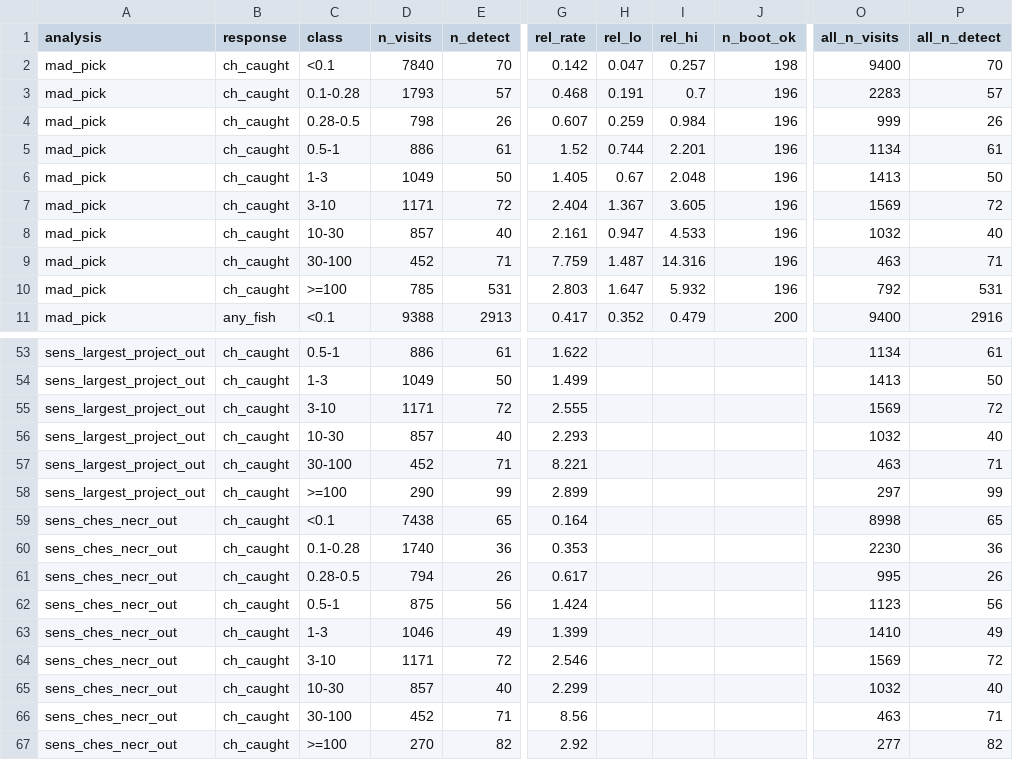
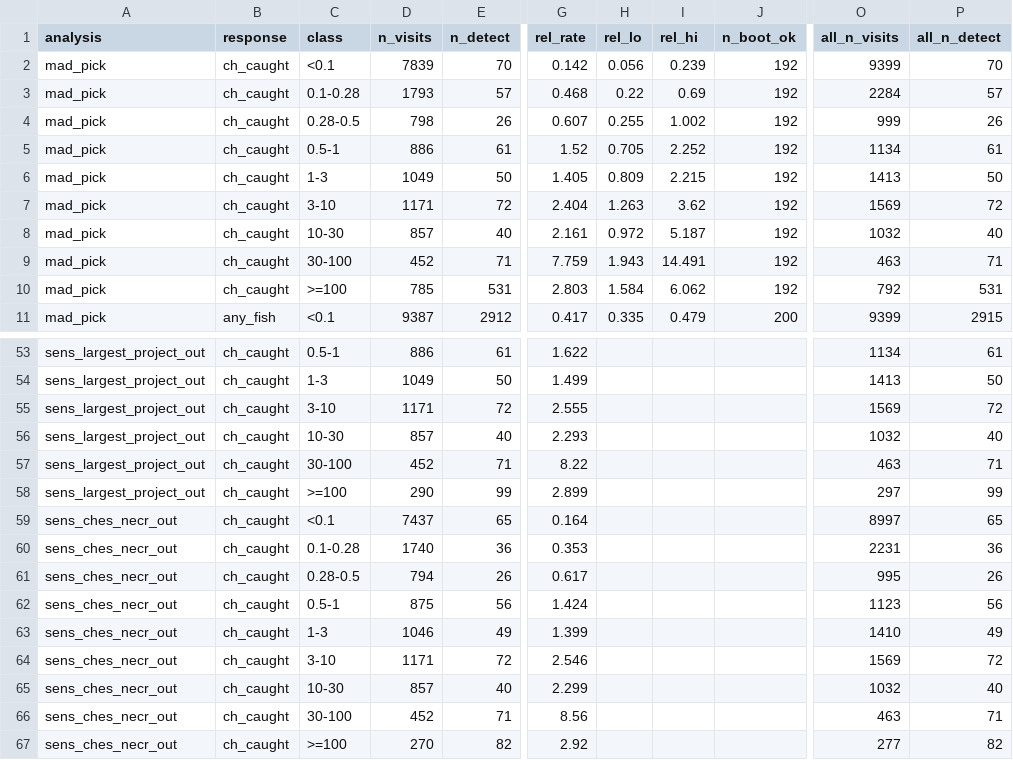
Before and after one commit to NewGraphEnvironment/knowledge, a CSV file: data/ch_mad_use.csv, drawn as a sheet; only a part is shown, gaps mark what is left out; the diff covers the shown part only; the diff names each change by its address in the sheet, - before the commit and + after, or states it on an @@ line.

```diff
--- a/data/ch_mad_use.csv
+++ b/data/ch_mad_use.csv
-D2 (n_visits): 7840
+D2 (n_visits): 7839
-H2 (rel_lo): 0.047
+H2 (rel_lo): 0.056
-I2 (rel_hi): 0.257
+I2 (rel_hi): 0.239
-J2 (n_boot_ok): 198
+J2 (n_boot_ok): 192
-O2 (all_n_visits): 9400
+O2 (all_n_visits): 9399
-H3 (rel_lo): 0.191
+H3 (rel_lo): 0.22
-I3 (rel_hi): 0.7
+I3 (rel_hi): 0.69
-J3:J10 (n_boot_ok): 196
+J3:J10 (n_boot_ok): 192
-O3 (all_n_visits): 2283
+O3 (all_n_visits): 2284
-H4 (rel_lo): 0.259
+H4 (rel_lo): 0.255
-I4 (rel_hi): 0.984
+I4 (rel_hi): 1.002
-H5 (rel_lo): 0.744
+H5 (rel_lo): 0.705
-I5 (rel_hi): 2.201
+I5 (rel_hi): 2.252
-H6 (rel_lo): 0.67
+H6 (rel_lo): 0.809
-I6 (rel_hi): 2.048
+I6 (rel_hi): 2.215
-H7 (rel_lo): 1.367
+H7 (rel_lo): 1.263
-I7 (rel_hi): 3.605
+I7 (rel_hi): 3.62
-H8 (rel_lo): 0.947
+H8 (rel_lo): 0.972
-I8 (rel_hi): 4.533
+I8 (rel_hi): 5.187
-H9 (rel_lo): 1.487
+H9 (rel_lo): 1.943
-I9 (rel_hi): 14.316
+I9 (rel_hi): 14.491
-H10 (rel_lo): 1.647
+H10 (rel_lo): 1.584
-I10 (rel_hi): 5.932
+I10 (rel_hi): 6.062
-D11 (n_visits): 9388
+D11 (n_visits): 9387
-E11 (n_detect): 2913
+E11 (n_detect): 2912
-H11 (rel_lo): 0.352
+H11 (rel_lo): 0.335
-O11 (all_n_visits): 9400
+O11 (all_n_visits): 9399
-P11 (all_n_detect): 2916
+P11 (all_n_detect): 2915
-G57 (rel_rate): 8.221
+G57 (rel_rate): 8.22
-D59 (n_visits): 7438
+D59 (n_visits): 7437
-O59 (all_n_visits): 8998
+O59 (all_n_visits): 8997
-O60 (all_n_visits): 2230
+O60 (all_n_visits): 2231
```
Also changed, not shown: 112 edited cells elsewhere in this file, 2 other files.
